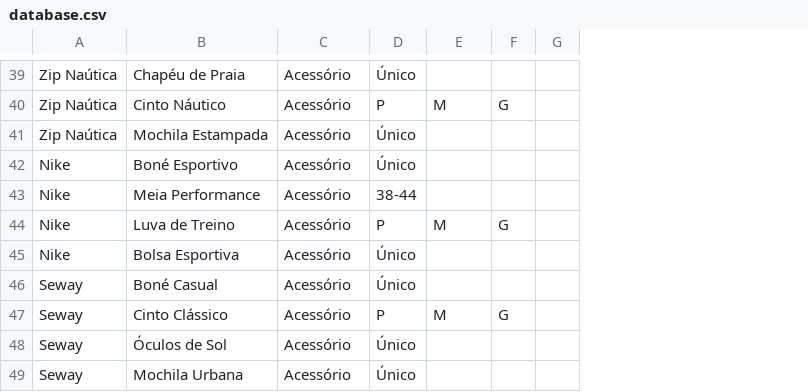
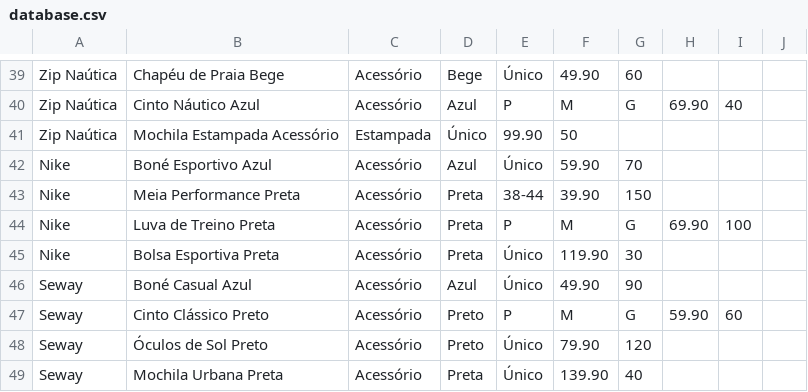
Before and after one commit to arthurRocha01/Loja-Fein, a CSV file: data/database.csv, drawn as a sheet; only a part is shown, gaps mark what is left out; removed rows and columns are numbered as before the commit, all else as after; the diff covers the shown part only; the diff names each change by its address in the sheet, - before the commit and + after, or states it on an @@ line.

```diff
--- a/data/database.csv
+++ b/data/database.csv
-column B, rows 39-40: Chapéu de Praia | Cinto Náutico; rows 42-49: Boné Esportivo | Meia Performance | Luva de Treino | Bolsa Esportiva | Boné Casual | Cinto Clássico | Óculos de Sol | Mochila Urbana
+column B, rows 39-40: Chapéu de Praia Bege | Cinto Náutico Azul; rows 42-49: Boné Esportivo Azul | Meia Performance Preta | Luva de Treino Preta | Bolsa Esportiva Preta | Boné Casual Azul | Cinto Clássico Preto | Óculos de Sol Preto | Mochila Urbana Preta
+column D, rows 39-40: Bege | Azul; rows 42-49: Azul | Preta | Preta | Preta | Azul | Preto | Preto | Preta
-column G, empty
+column H, row 40: 69.90; rows 44-47: 69.90 |  |  | 59.90
+column I, row 40: 40; rows 44-47: 100 |  |  | 60
+column J, empty
-F39: (empty)
+F39: 49.90
-G39: (empty)
+G39: 60
-row 41: Zip Naútica | Mochila Estampada | Acessório | Único
+row 41: Zip Naútica | Mochila Estampada Acessório | Estampada | Único | 99.90 | 50
-F42: (empty)
+F42: 59.90
-G42: (empty)
+G42: 70
-F43: (empty)
+F43: 39.90
-G43: (empty)
+G43: 150
-F45: (empty)
+F45: 119.90
-G45: (empty)
+G45: 30
-F46: (empty)
+F46: 49.90
-G46: (empty)
+G46: 90
-F48: (empty)
+F48: 79.90
-G48: (empty)
+G48: 120
-F49: (empty)
+F49: 139.90
-G49: (empty)
+G49: 40
```
Also changed, not shown: 57 edited cells elsewhere in this file, 12 other files.
